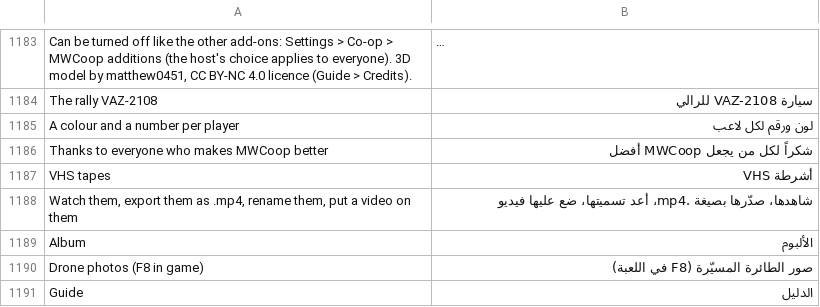
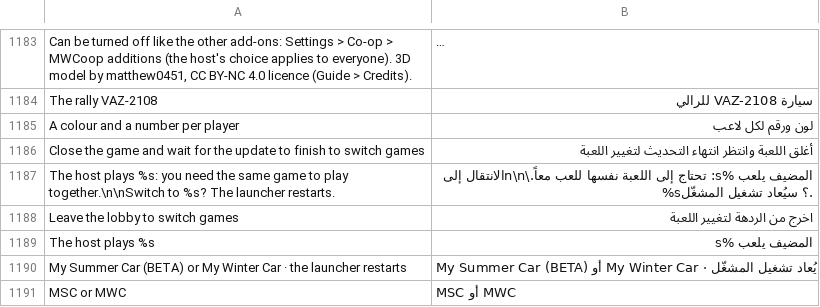
Before and after one commit to Parricidium/MWCoop, a TSV file: run/ar/ar_launcher.tsv, drawn as a sheet; only a part is shown, gaps mark what is left out; the shorter side is filled out with more unchanged rows; long unchanged cells end in …; the diff covers the shown part only.

```diff
--- a/run/ar/ar_launcher.tsv
+++ b/run/ar/ar_launcher.tsv
@@ -1185 +1185,7 @@ The rally VAZ-2108	سيارة VAZ-2108 للرالي
 A colour and a number per player	لون ورقم لكل لاعب
+Close the game and wait for the update to finish to switch games	أغلق اللعبة وانتظر انتهاء التحديث لتغيير اللعبة
+The host plays %s: you need the same game to play together.\n\nSwitch to %s? The launcher restarts.	المضيف يلعب %s: تحتاج إلى اللعبة نفسها للعب معاً.\n\nالانتقال إلى %s؟ سيُعاد تشغيل المشغّل.
+Leave the lobby to switch games	اخرج من الردهة لتغيير اللعبة
+The host plays %s	المضيف يلعب %s
+My Summer Car (BETA) or My Winter Car · the launcher restarts	My Summer Car (BETA) أو My Winter Car · يُعاد تشغيل المشغّل
+MSC or MWC	MSC أو MWC
```
Also changed, not shown: 5 added rows elsewhere in this file, run/ru/ru_launcher.tsv, run/ru/ru_wiki.tsv, 31 other files.
